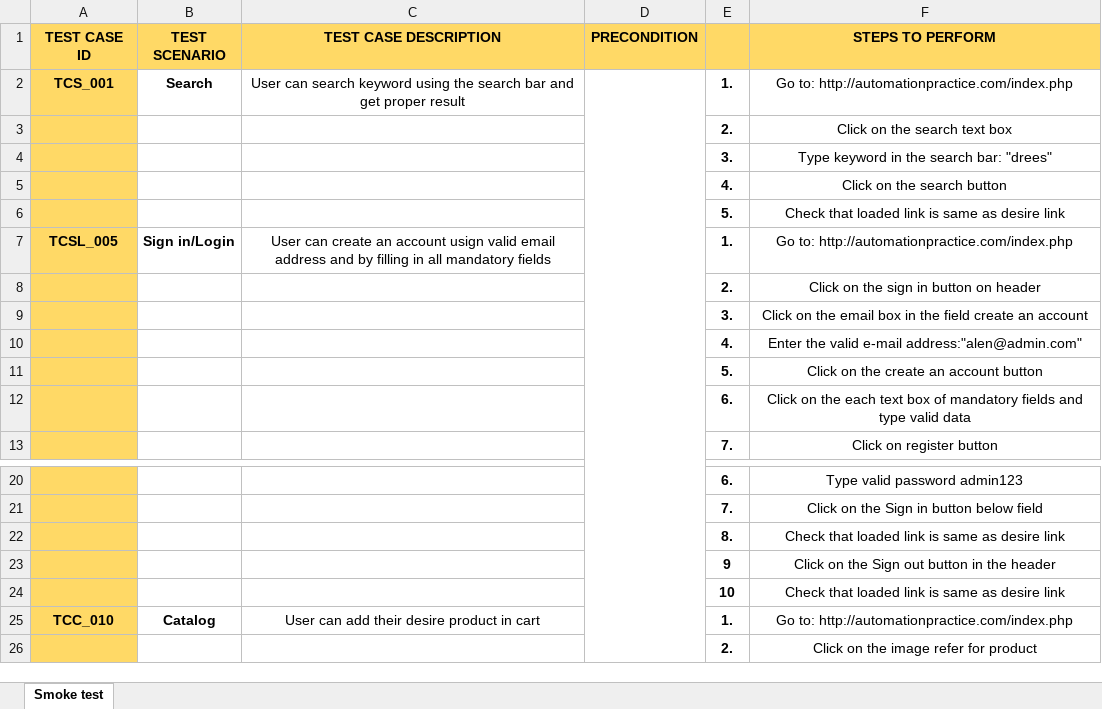
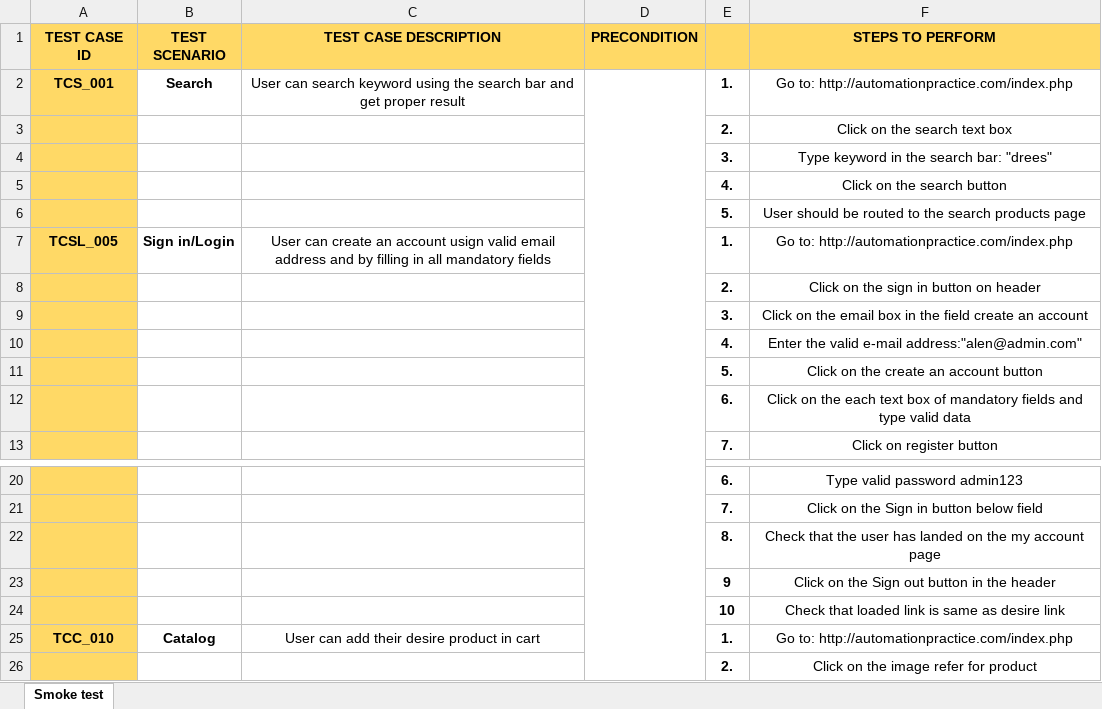
Before and after one commit to alensa97/qa-automation-test, an Excel workbook: documents/Test Case/Smoke test - case for automation.xlsx, sheet Smoke test, drawn as a sheet; only a part is shown, gaps mark what is left out; values as stored, in another font and other column widths than the file's, no borders; the diff names each change by its address in the sheet, - before the commit and + after, or states it on an @@ line.

Commit message:
Update smoke test file

```diff
--- a/documents/Test Case/Smoke test - case for automation.xlsx (sheet Smoke test)
+++ b/documents/Test Case/Smoke test - case for automation.xlsx (sheet Smoke test)
-F6 (STEPS TO PERFORM): Check that loaded link is same as desire link
+F6 (STEPS TO PERFORM): User should be routed to the search products page
-F22 (STEPS TO PERFORM): Check that loaded link is same as desire link
+F22 (STEPS TO PERFORM): Check that the user has landed on the my account page
```
